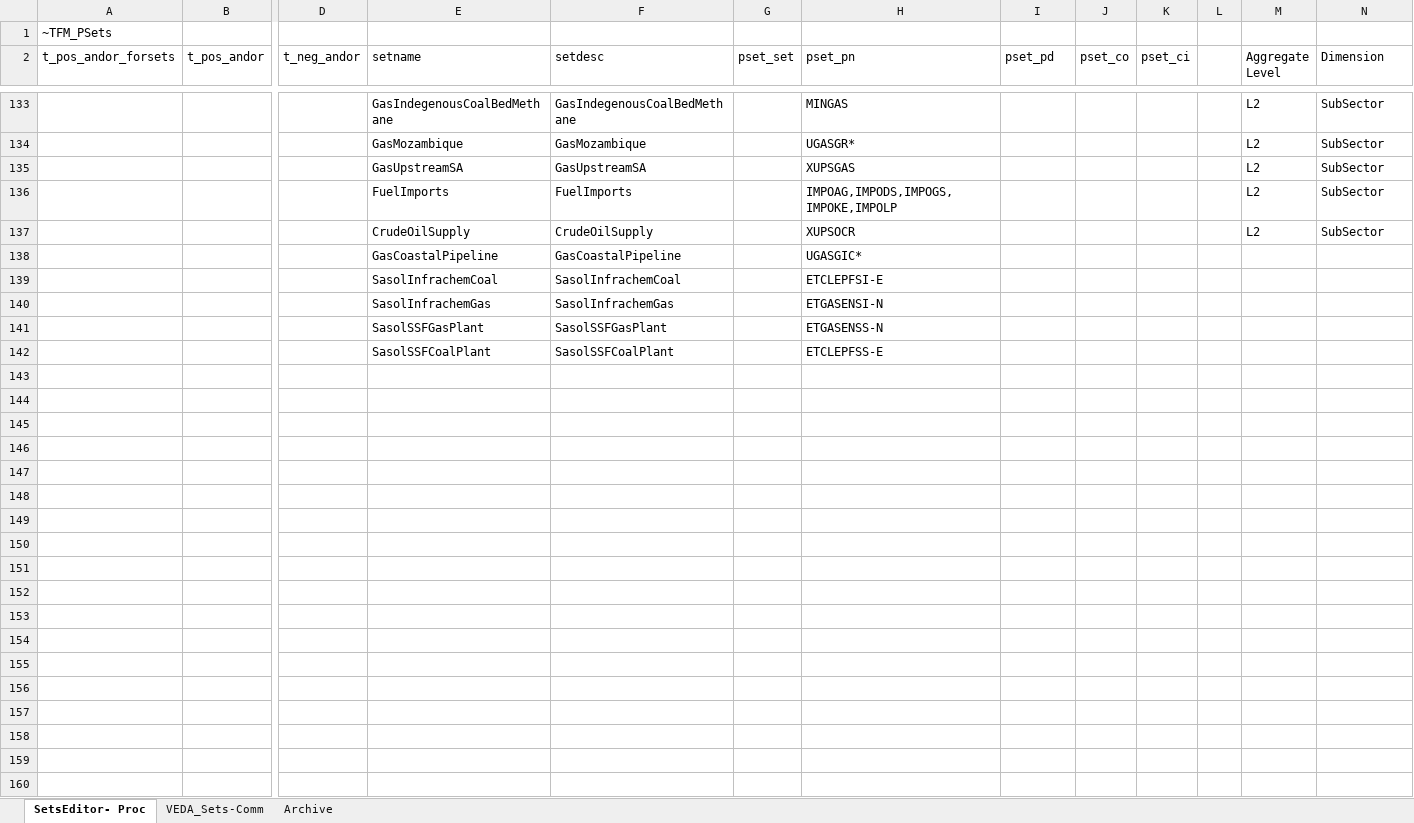
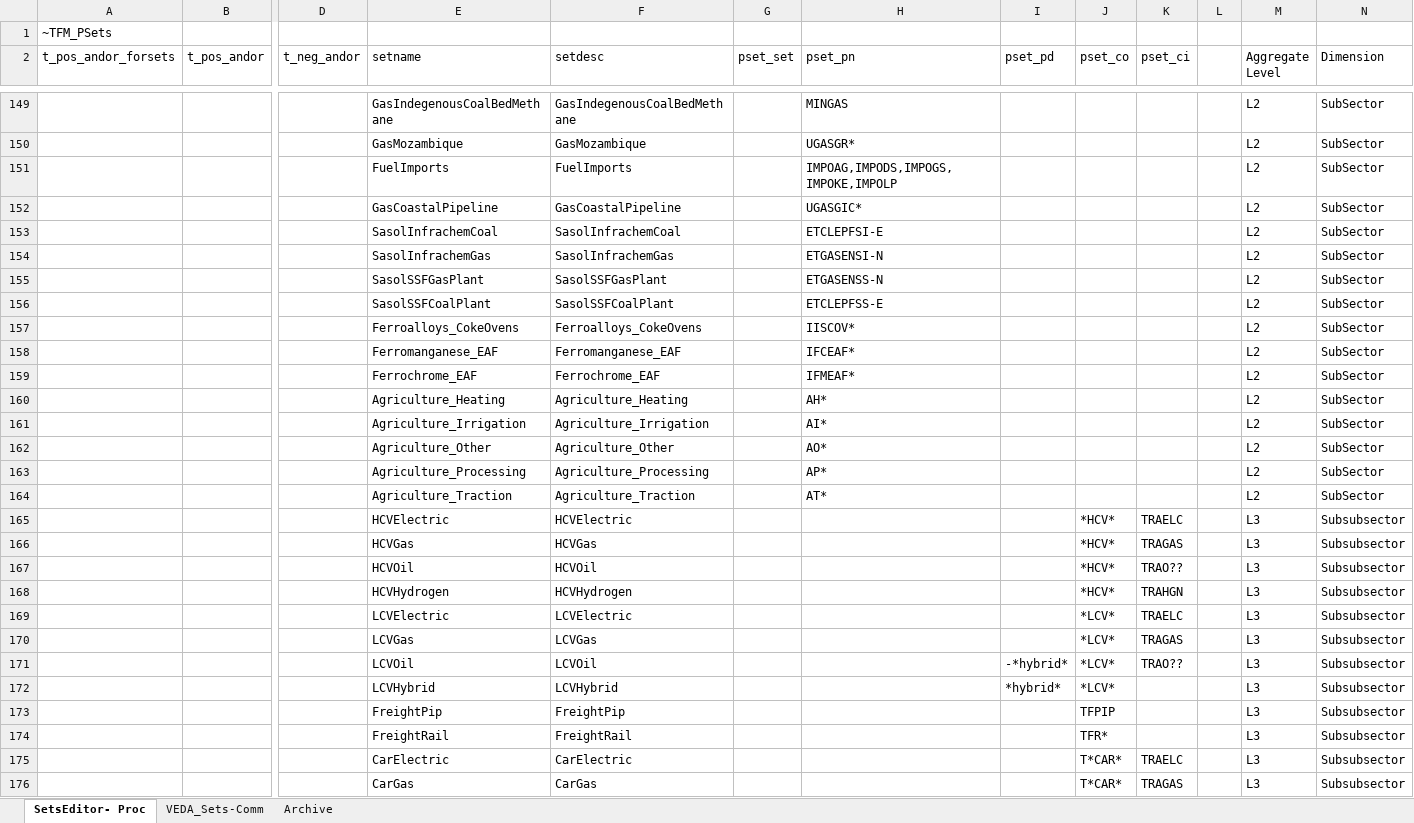
Before and after one commit to brunomerven/SATIMGE_Veda, an Excel workbook: Sets-SATIMGE.xlsx, sheet SetsEditor- Proc, drawn as a sheet; only a part is shown, gaps mark what is left out; values as stored, in another font and other column widths than the file's, no borders; removed rows and columns are numbered as before the commit, all else as after; rows hold the shown columns only; the diff covers the shown part only; the diff names each change by its address in the sheet, - before the commit and + after, or states it on an @@ line.

```diff
--- a/Sets-SATIMGE.xlsx (sheet SetsEditor- Proc)
+++ b/Sets-SATIMGE.xlsx (sheet SetsEditor- Proc)
-row 135:  |  |  | GasUpstreamSA | GasUpstreamSA |  | XUPSGAS |  |  |  |  | L2 | SubSector
-row 137:  |  |  | CrudeOilSupply | CrudeOilSupply |  | XUPSOCR |  |  |  |  | L2 | SubSector
-M152:M156 (Aggregate Level): (empty)
+M152:M156 (Aggregate Level): L2
-N152:N156 (Dimension): (empty)
+N152:N156 (Dimension): SubSector
+row 157:  |  |  | Ferroalloys_CokeOvens | Ferroalloys_CokeOvens |  | IISCOV* |  |  |  |  | L2 | SubSector
+row 158:  |  |  | Ferromanganese_EAF | Ferromanganese_EAF |  | IFCEAF* |  |  |  |  | L2 | SubSector
+row 159:  |  |  | Ferrochrome_EAF | Ferrochrome_EAF |  | IFMEAF* |  |  |  |  | L2 | SubSector
+row 160:  |  |  | Agriculture_Heating | Agriculture_Heating |  | AH* |  |  |  |  | L2 | SubSector
+row 161:  |  |  | Agriculture_Irrigation | Agriculture_Irrigation |  | AI* |  |  |  |  | L2 | SubSector
+row 162:  |  |  | Agriculture_Other | Agriculture_Other |  | AO* |  |  |  |  | L2 | SubSector
+row 163:  |  |  | Agriculture_Processing | Agriculture_Processing |  | AP* |  |  |  |  | L2 | SubSector
+row 164:  |  |  | Agriculture_Traction | Agriculture_Traction |  | AT* |  |  |  |  | L2 | SubSector
+row 165:  |  |  | HCVElectric | HCVElectric |  |  |  | *HCV* | TRAELC |  | L3 | Subsubsector
+row 166:  |  |  | HCVGas | HCVGas |  |  |  | *HCV* | TRAGAS |  | L3 | Subsubsector
+row 167:  |  |  | HCVOil | HCVOil |  |  |  | *HCV* | TRAO?? |  | L3 | Subsubsector
+row 168:  |  |  | HCVHydrogen | HCVHydrogen |  |  |  | *HCV* | TRAHGN |  | L3 | Subsubsector
+row 169:  |  |  | LCVElectric | LCVElectric |  |  |  | *LCV* | TRAELC |  | L3 | Subsubsector
+row 170:  |  |  | LCVGas | LCVGas |  |  |  | *LCV* | TRAGAS |  | L3 | Subsubsector
+row 171:  |  |  | LCVOil | LCVOil |  |  | -*hybrid* | *LCV* | TRAO?? |  | L3 | Subsubsector
+row 172:  |  |  | LCVHybrid | LCVHybrid |  |  | *hybrid* | *LCV* |  |  | L3 | Subsubsector
+row 173:  |  |  | FreightPip | FreightPip |  |  |  | TFPIP |  |  | L3 | Subsubsector
+row 174:  |  |  | FreightRail | FreightRail |  |  |  | TFR* |  |  | L3 | Subsubsector
+row 175:  |  |  | CarElectric | CarElectric |  |  |  | T*CAR* | TRAELC |  | L3 | Subsubsector
+row 176:  |  |  | CarGas | CarGas |  |  |  | T*CAR* | TRAGAS |  | L3 | Subsubsector
```
Also changed, not shown: 52 added rows, 10 removed rows and 34 edited cells elsewhere in this sheet, sheet VEDA_Sets-Comm, formulas that keep their value, LMADefs-SATIMGE.xlsx, 3 other files.
